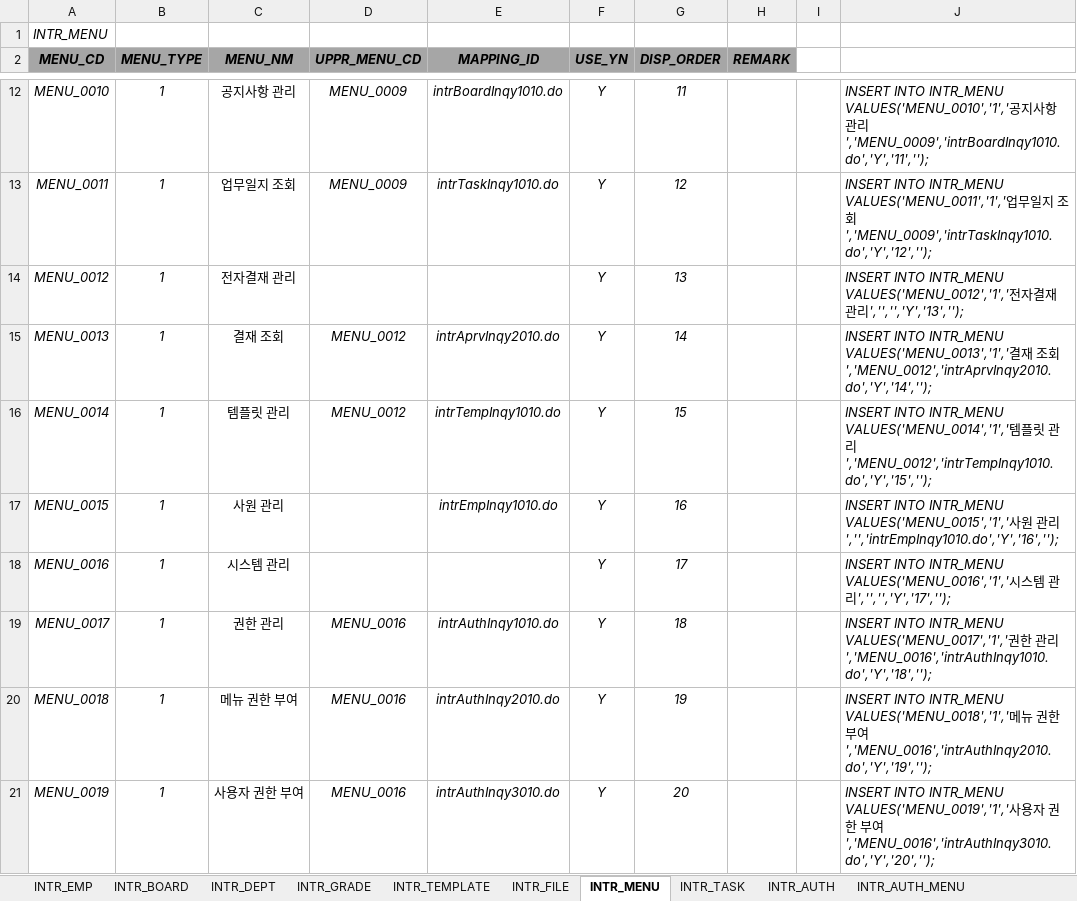
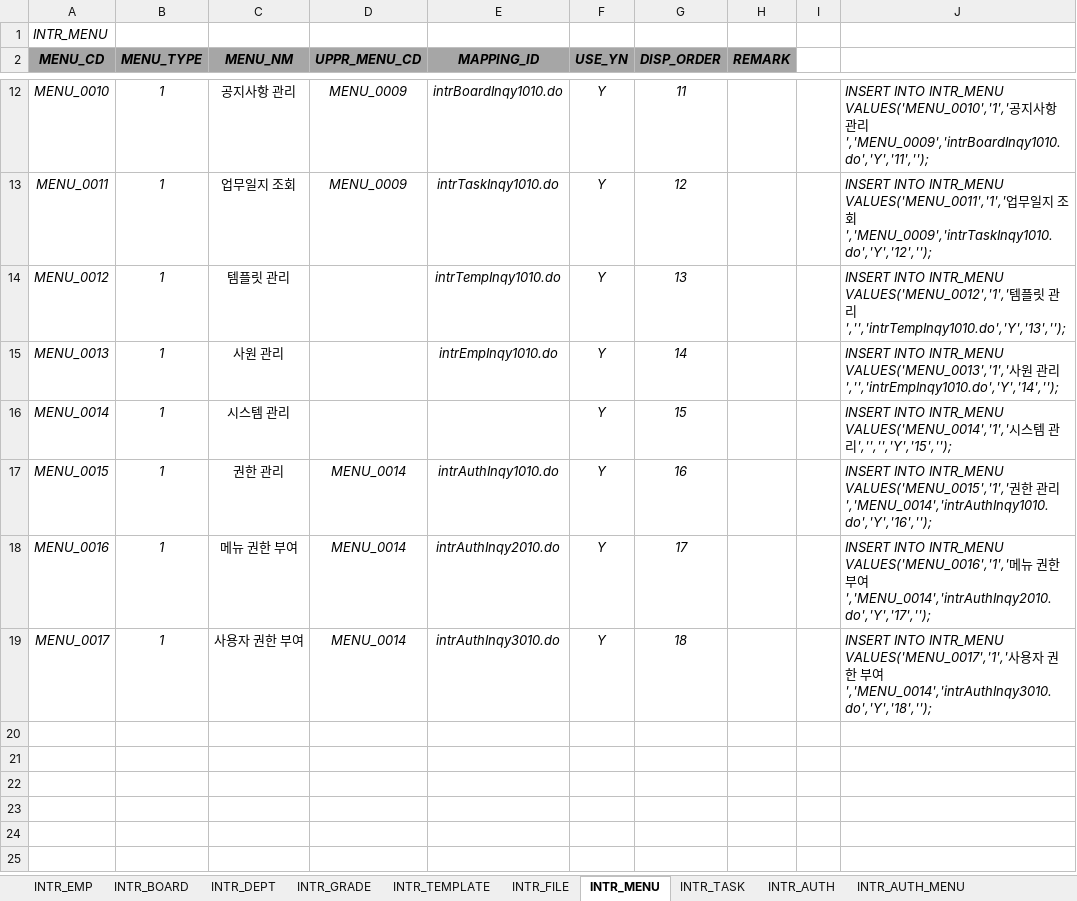
Before and after one commit to hikr90/hikr90, an Excel workbook: 02. 프로젝트/01. 인트라넷/01. 설계/인트라넷 기초데이터.xlsx, sheet INTR_MENU, drawn as a sheet; only a part is shown, gaps mark what is left out; values as stored, in another font and other column widths than the file's, no borders; the diff names each change by its address in the sheet, - before the commit and + after, or states it on an @@ line.

Commit message:
20230809_작업
- 전자결재 작업 완료
- 기초데이터 업로드 작업 진행

```diff
--- a/02. 프로젝트/01. 인트라넷/01. 설계/인트라넷 기초데이터.xlsx (sheet INTR_MENU)
+++ b/02. 프로젝트/01. 인트라넷/01. 설계/인트라넷 기초데이터.xlsx (sheet INTR_MENU)
-C14 (MENU_NM): 전자결재 관리
+C14 (MENU_NM): 템플릿 관리
-E14 (MAPPING_ID): (empty)
+E14 (MAPPING_ID): intrTempInqy1010.do
-J14: …INTR_MENU VALUES('MENU_0012','1','전자결재 관리','','','Y','13','');
+J14: …INTR_MENU VALUES('MENU_0012','1','템플릿 관리','','intrTempInqy1010.do','Y','13','');
-C15 (MENU_NM): 결재 조회
+C15 (MENU_NM): 사원 관리
-D15:D16 (UPPR_MENU_CD): MENU_0012
+D15:D16 (UPPR_MENU_CD): (empty)
-E15 (MAPPING_ID): intrAprvInqy2010.do
+E15 (MAPPING_ID): intrEmpInqy1010.do
-J15: …INTR_MENU VALUES('MENU_0013','1','결재 조회','MENU_0012','intrAprvInqy2010.do','Y','14','');
+J15: …INTR_MENU VALUES('MENU_0013','1','사원 관리','','intrEmpInqy1010.do','Y','14','');
-C16 (MENU_NM): 템플릿 관리
+C16 (MENU_NM): 시스템 관리
-E16 (MAPPING_ID): intrTempInqy1010.do
+E16 (MAPPING_ID): (empty)
-J16: …INTR_MENU VALUES('MENU_0014','1','템플릿 관리','MENU_0012','intrTempInqy1010.do','Y','15','');
+J16: …INTR_MENU VALUES('MENU_0014','1','시스템 관리','','','Y','15','');
-C17 (MENU_NM): 사원 관리
+C17 (MENU_NM): 권한 관리
-D17:D18 (UPPR_MENU_CD): (empty)
+D17:D18 (UPPR_MENU_CD): MENU_0014
-E17 (MAPPING_ID): intrEmpInqy1010.do
+E17 (MAPPING_ID): intrAuthInqy1010.do
-J17: …INTR_MENU VALUES('MENU_0015','1','사원 관리','','intrEmpInqy1010.do','Y','16','');
+J17: …INTR_MENU VALUES('MENU_0015','1','권한 관리','MENU_0014','intrAuthInqy1010.do','Y','16','');
-C18 (MENU_NM): 시스템 관리
+C18 (MENU_NM): 메뉴 권한 부여
-E18 (MAPPING_ID): (empty)
+E18 (MAPPING_ID): intrAuthInqy2010.do
-J18: …INTR_MENU VALUES('MENU_0016','1','시스템 관리','','','Y','17','');
+J18: …INTR_MENU VALUES('MENU_0016','1','메뉴 권한 부여','MENU_0014','intrAuthInqy2010.do','Y','17','');
-C19 (MENU_NM): 권한 관리
+C19 (MENU_NM): 사용자 권한 부여
-D19 (UPPR_MENU_CD): MENU_0016
+D19 (UPPR_MENU_CD): MENU_0014
-E19 (MAPPING_ID): intrAuthInqy1010.do
+E19 (MAPPING_ID): intrAuthInqy3010.do
-J19: …INTR_MENU VALUES('MENU_0017','1','권한 관리','MENU_0016','intrAuthInqy1010.do','Y','18','');
+J19: …INTR_MENU VALUES('MENU_0017','1','사용자 권한 부여','MENU_0014','intrAuthInqy3010.do','Y','18','');
-row 20: MENU_0018 | 1 | 메뉴 권한 부여 | MENU_0016 | intrAuthInqy2010.do | Y | 19 |  |  | INSERT INTO INTR_MENU VALUES('MENU_0018','1','메뉴 권한 부여','MENU_0016','intrAuthInqy2010.do','Y','19','');
-row 21: MENU_0019 | 1 | 사용자 권한 부여 | MENU_0016 | intrAuthInqy3010.do | Y | 20 |  |  | INSERT INTO INTR_MENU VALUES('MENU_0019','1','사용자 권한 부여','MENU_0016','intrAuthInqy3010.do','Y','20','');
```
Also changed, not shown: sheet INTR_AUTH_MENU, sheet INTR_STEP, 27 other files.
